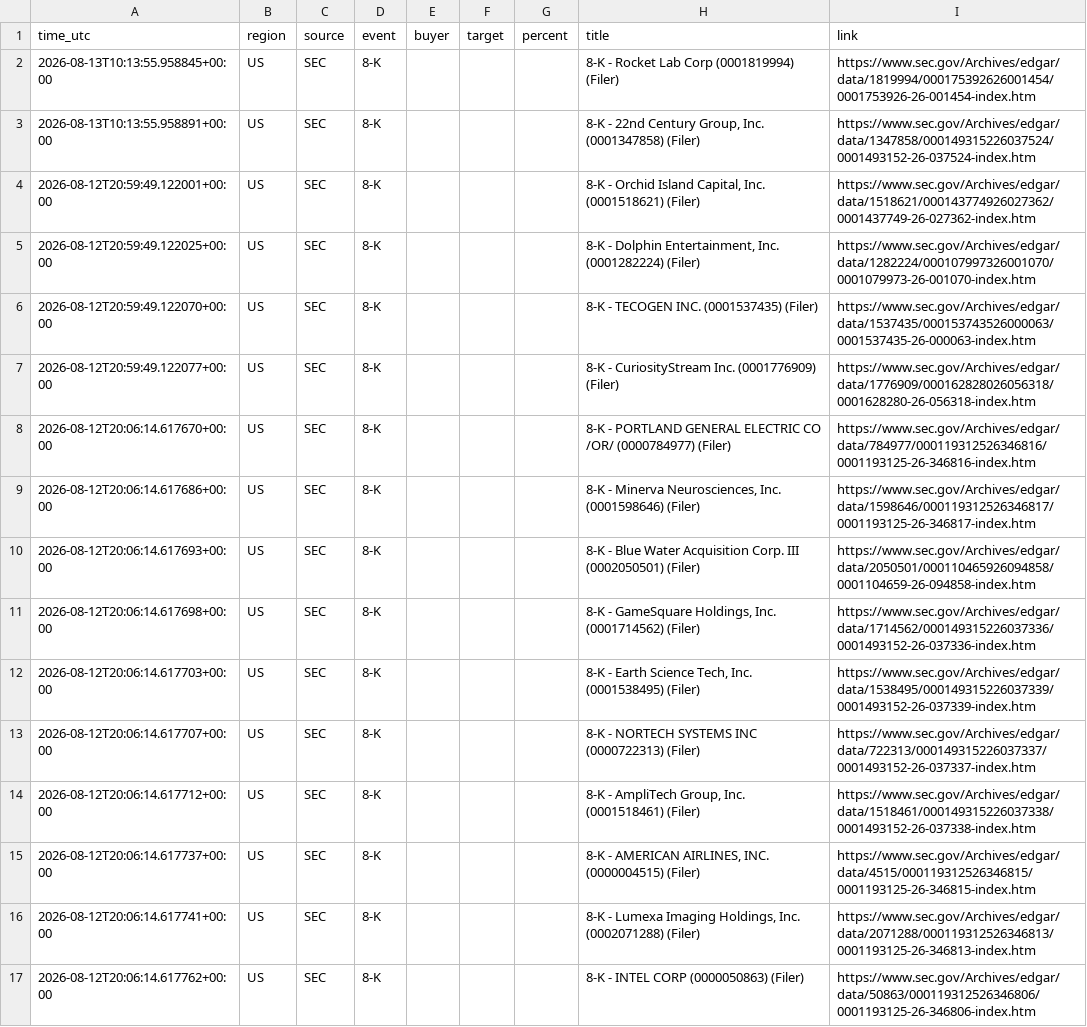
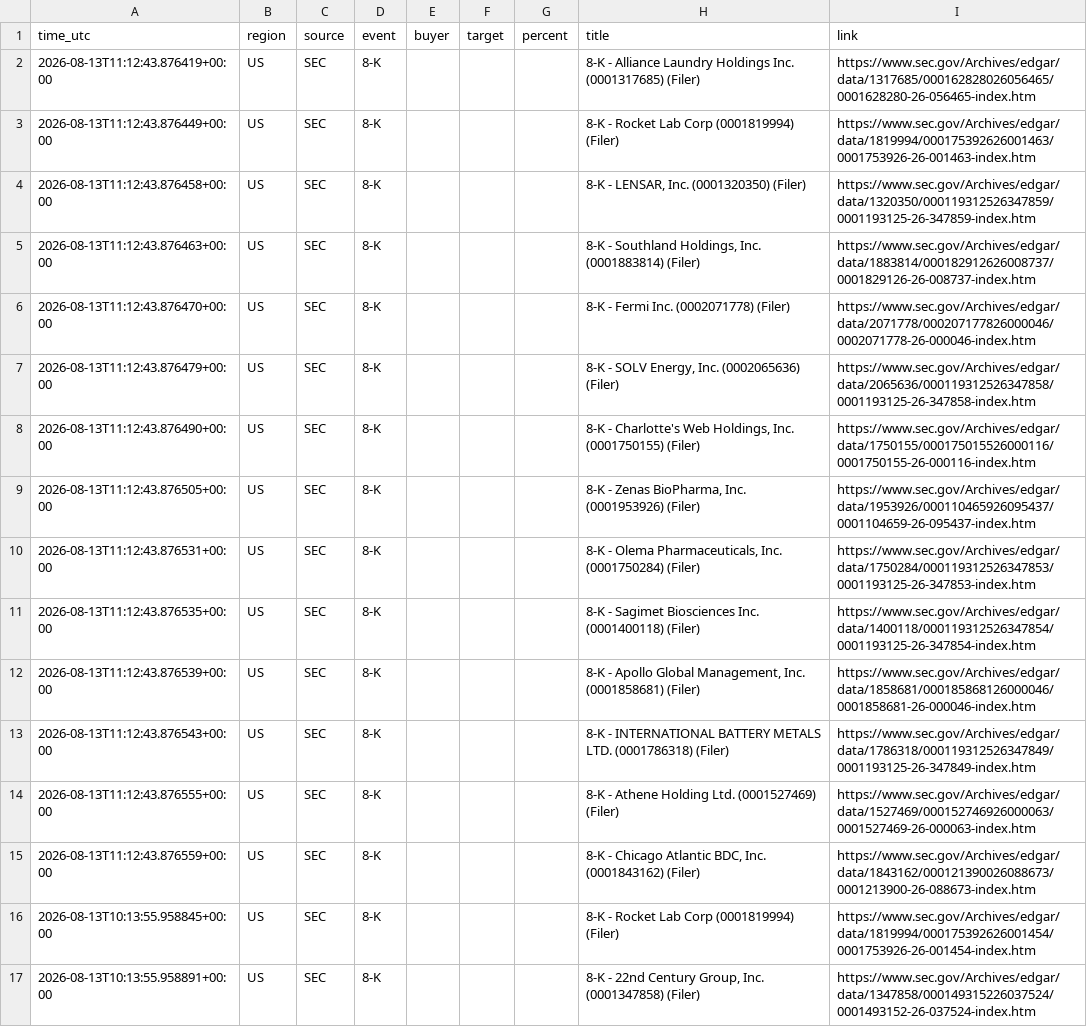
Before and after one commit to 495m5mghnv-arch/StakeWatch-, a CSV file: docs/events.csv, drawn as a sheet; only a part is shown; the shorter side is filled out with more unchanged rows; the diff covers the shown part only.

Commit message:
Update SEC data

```diff
--- a/docs/events.csv
+++ b/docs/events.csv
@@ -1,2 +1,16 @@
 time_utc,region,source,event,buyer,target,percent,title,link
+2026-08-13T11:12:43.876419+00:00,US,SEC,8-K,,,,8-K - Alliance Laundry Holdings Inc. (0001317685) (Filer),https://www.sec.gov/Archives/edgar/data/1317685/000162828026056465/0001628280-26-056465-index.htm
+2026-08-13T11:12:43.876449+00:00,US,SEC,8-K,,,,8-K - Rocket Lab Corp (0001819994) (Filer),https://www.sec.gov/Archives/edgar/data/1819994/000175392626001463/0001753926-26-001463-index.htm
+2026-08-13T11:12:43.876458+00:00,US,SEC,8-K,,,,"8-K - LENSAR, Inc. (0001320350) (Filer)",https://www.sec.gov/Archives/edgar/data/1320350/000119312526347859/0001193125-26-347859-index.htm
+2026-08-13T11:12:43.876463+00:00,US,SEC,8-K,,,,"8-K - Southland Holdings, Inc. (0001883814) (Filer)",https://www.sec.gov/Archives/edgar/data/1883814/000182912626008737/0001829126-26-008737-index.htm
+2026-08-13T11:12:43.876470+00:00,US,SEC,8-K,,,,8-K - Fermi Inc. (0002071778) (Filer),https://www.sec.gov/Archives/edgar/data/2071778/000207177826000046/0002071778-26-000046-index.htm
+2026-08-13T11:12:43.876479+00:00,US,SEC,8-K,,,,"8-K - SOLV Energy, Inc. (0002065636) (Filer)",https://www.sec.gov/Archives/edgar/data/2065636/000119312526347858/0001193125-26-347858-index.htm
+2026-08-13T11:12:43.876490+00:00,US,SEC,8-K,,,,"8-K - Charlotte's Web Holdings, Inc. (0001750155) (Filer)",https://www.sec.gov/Archives/edgar/data/1750155/000175015526000116/0001750155-26-000116-index.htm
+2026-08-13T11:12:43.876505+00:00,US,SEC,8-K,,,,"8-K - Zenas BioPharma, Inc. (0001953926) (Filer)",https://www.sec.gov/Archives/edgar/data/1953926/000110465926095437/0001104659-26-095437-index.htm
+2026-08-13T11:12:43.876531+00:00,US,SEC,8-K,,,,"8-K - Olema Pharmaceuticals, Inc. (0001750284) (Filer)",https://www.sec.gov/Archives/edgar/data/1750284/000119312526347853/0001193125-26-347853-index.htm
+2026-08-13T11:12:43.876535+00:00,US,SEC,8-K,,,,8-K - Sagimet Biosciences Inc. (0001400118) (Filer),https://www.sec.gov/Archives/edgar/data/1400118/000119312526347854/0001193125-26-347854-index.htm
+2026-08-13T11:12:43.876539+00:00,US,SEC,8-K,,,,"8-K - Apollo Global Management, Inc. (0001858681) (Filer)",https://www.sec.gov/Archives/edgar/data/1858681/000185868126000046/0001858681-26-000046-index.htm
+2026-08-13T11:12:43.876543+00:00,US,SEC,8-K,,,,8-K - INTERNATIONAL BATTERY METALS LTD. (0001786318) (Filer),https://www.sec.gov/Archives/edgar/data/1786318/000119312526347849/0001193125-26-347849-index.htm
+2026-08-13T11:12:43.876555+00:00,US,SEC,8-K,,,,8-K - Athene Holding Ltd. (0001527469) (Filer),https://www.sec.gov/Archives/edgar/data/1527469/000152746926000063/0001527469-26-000063-index.htm
+2026-08-13T11:12:43.876559+00:00,US,SEC,8-K,,,,"8-K - Chicago Atlantic BDC, Inc. (0001843162) (Filer)",https://www.sec.gov/Archives/edgar/data/1843162/000121390026088673/0001213900-26-088673-index.htm
 2026-08-13T10:13:55.958845+00:00,US,SEC,8-K,,,,8-K - Rocket Lab Corp (0001819994) (Filer),https://www.sec.gov/Archives/edgar/data/1819994/000175392626001454/0001753926-26-001454-index.htm
```
Also changed, not shown: 14 removed rows elsewhere in this file, events.csv, 3 other files.
